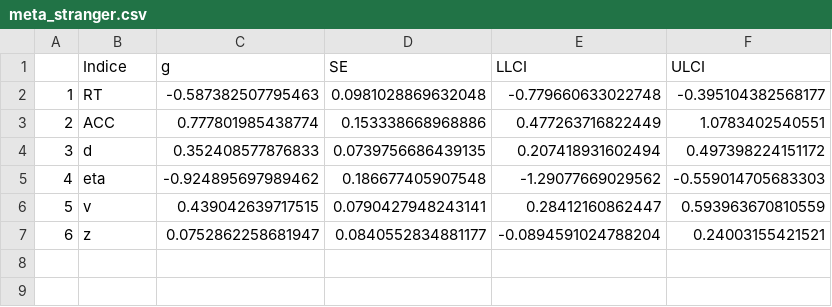
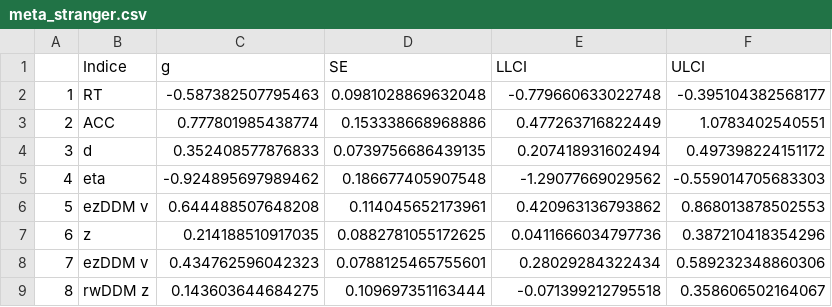
Before and after one commit to Chuan-Peng-Lab/ReliabilitySPE, a CSV file: 5_Analysis/OUTPUT/meta/meta_stranger.csv, drawn as a sheet.

```diff
--- a/5_Analysis/OUTPUT/meta/meta_stranger.csv
+++ b/5_Analysis/OUTPUT/meta/meta_stranger.csv
@@ -5,3 +5,5 @@
 "4","eta",-0.924895697989462,0.186677405907548,-1.29077669029562,-0.559014705683303
-"5","v",0.439042639717515,0.0790427948243141,0.28412160862447,0.593963670810559
-"6","z",0.0752862258681947,0.0840552834881177,-0.0894591024788204,0.24003155421521
+"5","ezDDM v",0.644488507648208,0.114045652173961,0.420963136793862,0.868013878502553
+"6","z",0.214188510917035,0.0882781055172625,0.0411666034797736,0.387210418354296
+"7","ezDDM v",0.434762596042323,0.0788125465755601,0.28029284322434,0.589232348860306
+"8","rwDDM z",0.143603644684275,0.109697351163444,-0.071399212795518,0.358606502164067
```
Also changed, not shown: 5_Analysis/OUTPUT/meta/meta_close.csv, 5 other files.
